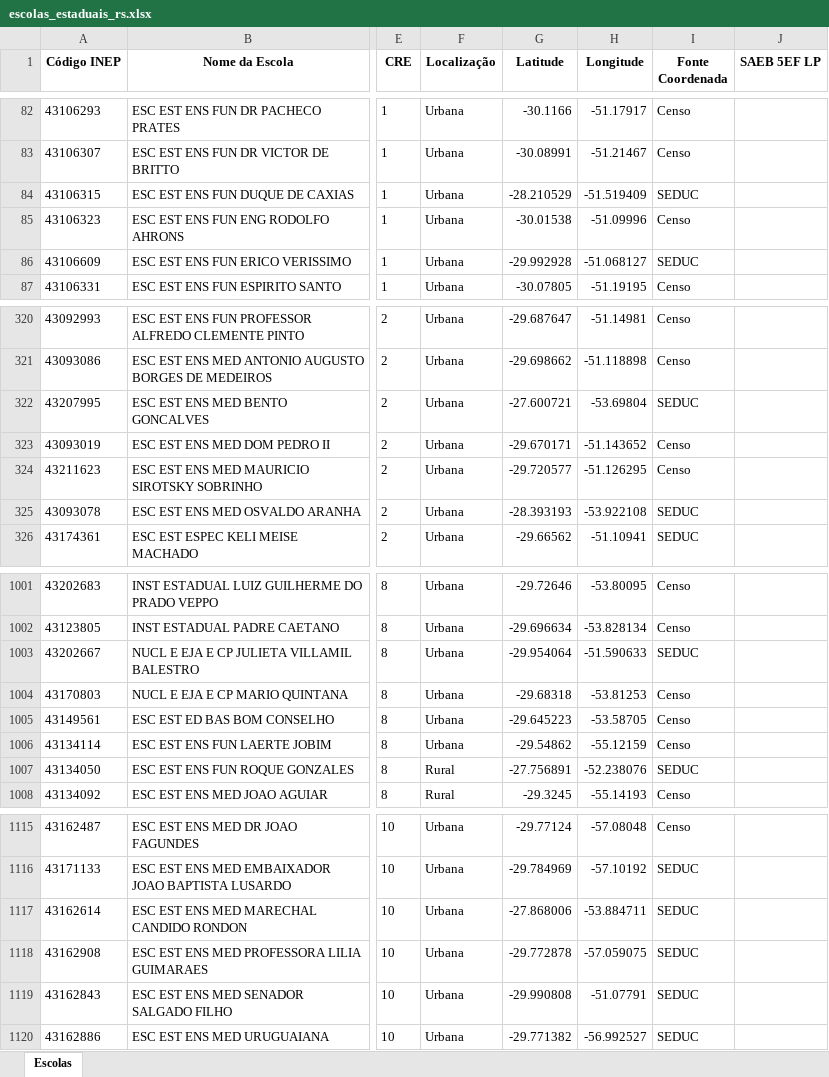
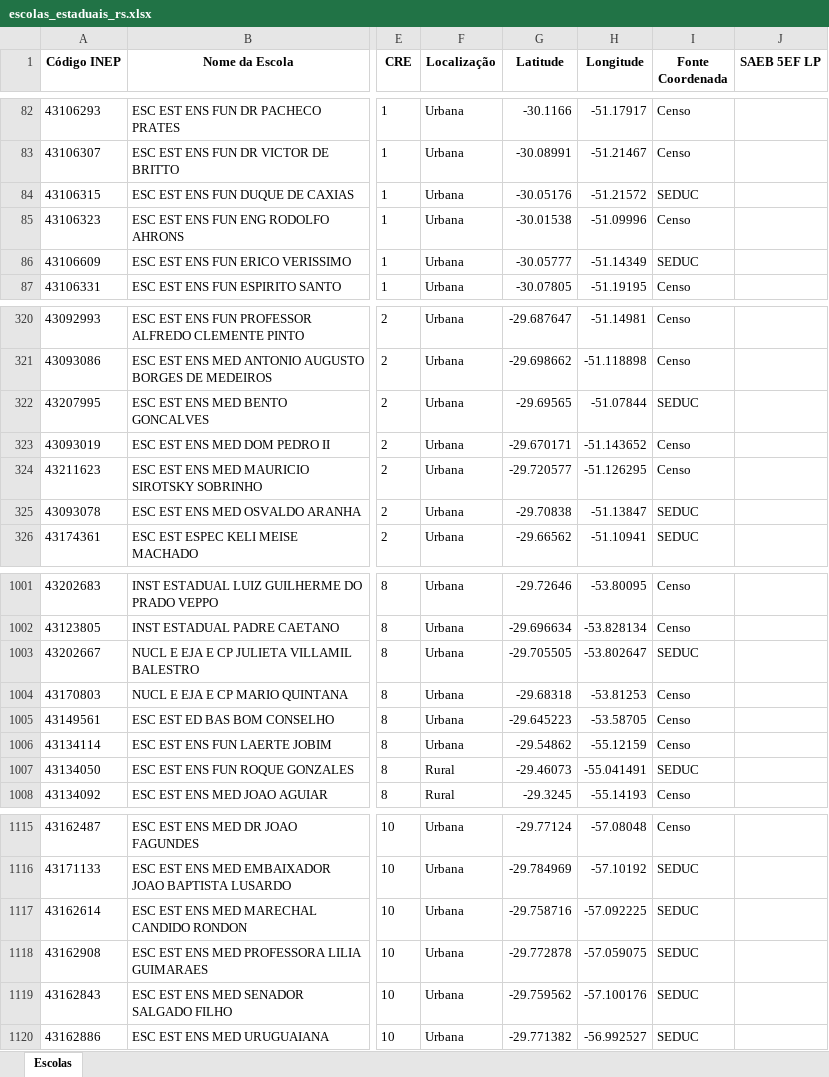
Before and after one commit to CEBE-RS/indicadores-educacionais, an Excel workbook: dados/escolas_estaduais_rs.xlsx, sheet Escolas, drawn as a sheet; only a part is shown, gaps mark what is left out; values as stored, in another font and other column widths than the file's, no borders; the diff covers the shown part only; the diff names each change by its address in the sheet, - before the commit and + after, or states it on an @@ line.

Commit message:
fix: corrige 54 escolas com coordenadas trocadas (matching CRE-aware)

```diff
--- a/dados/escolas_estaduais_rs.xlsx (sheet Escolas)
+++ b/dados/escolas_estaduais_rs.xlsx (sheet Escolas)
-G84 (Latitude): -28.210529
+G84 (Latitude): -30.05176
-H84 (Longitude): -51.519409
+H84 (Longitude): -51.21572
-G86 (Latitude): -29.992928
+G86 (Latitude): -30.05777
-H86 (Longitude): -51.068127
+H86 (Longitude): -51.14349
-G322 (Latitude): -27.600721
+G322 (Latitude): -29.69565
-H322 (Longitude): -53.69804
+H322 (Longitude): -51.07844
-G325 (Latitude): -28.393193
+G325 (Latitude): -29.70838
-H325 (Longitude): -53.922108
+H325 (Longitude): -51.13847
-G1003 (Latitude): -29.954064
+G1003 (Latitude): -29.705505
-H1003 (Longitude): -51.590633
+H1003 (Longitude): -53.802647
-G1007 (Latitude): -27.756891
+G1007 (Latitude): -29.46073
-H1007 (Longitude): -52.238076
+H1007 (Longitude): -55.041491
-G1117 (Latitude): -27.868006
+G1117 (Latitude): -29.758716
-H1117 (Longitude): -53.884711
+H1117 (Longitude): -57.092225
-G1119 (Latitude): -29.990808
+G1119 (Latitude): -29.759562
-H1119 (Longitude): -51.07791
+H1119 (Longitude): -57.100176
```
Also changed, not shown: 90 edited cells elsewhere in this sheet, 1 other file.
